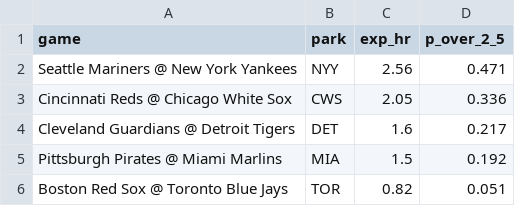
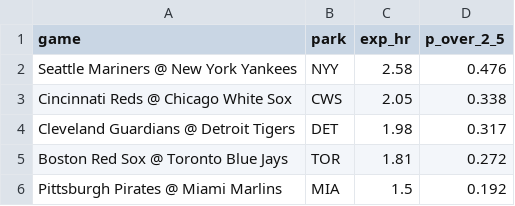
Before and after one commit to deebska/mlb-breakout-predictor, a CSV file: hr_games.csv, drawn as a sheet.

```diff
--- a/hr_games.csv
+++ b/hr_games.csv
@@ -1,6 +1,6 @@
 game,park,exp_hr,p_over_2_5
-Seattle Mariners @ New York Yankees,NYY,2.56,0.471
-Cincinnati Reds @ Chicago White Sox,CWS,2.05,0.336
-Cleveland Guardians @ Detroit Tigers,DET,1.6,0.217
+Seattle Mariners @ New York Yankees,NYY,2.58,0.476
+Cincinnati Reds @ Chicago White Sox,CWS,2.05,0.338
+Cleveland Guardians @ Detroit Tigers,DET,1.98,0.317
+Boston Red Sox @ Toronto Blue Jays,TOR,1.81,0.272
 Pittsburgh Pirates @ Miami Marlins,MIA,1.5,0.192
-Boston Red Sox @ Toronto Blue Jays,TOR,0.82,0.051
```
Also changed, not shown: 8 other files.
